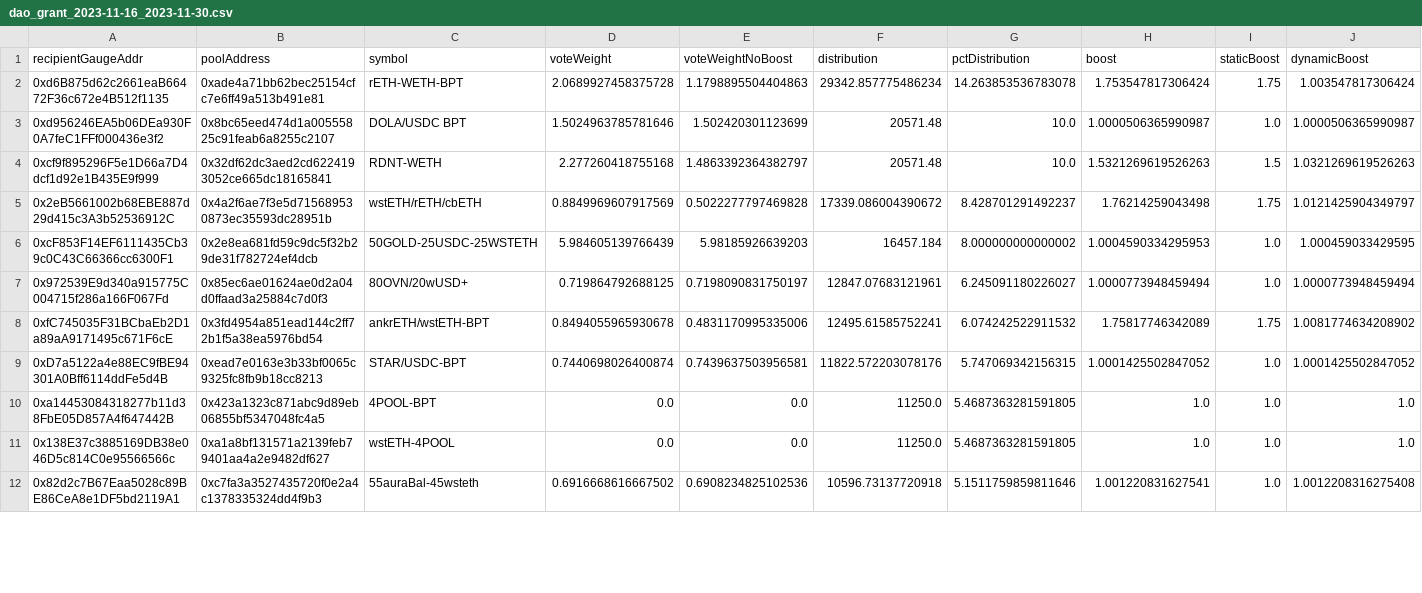
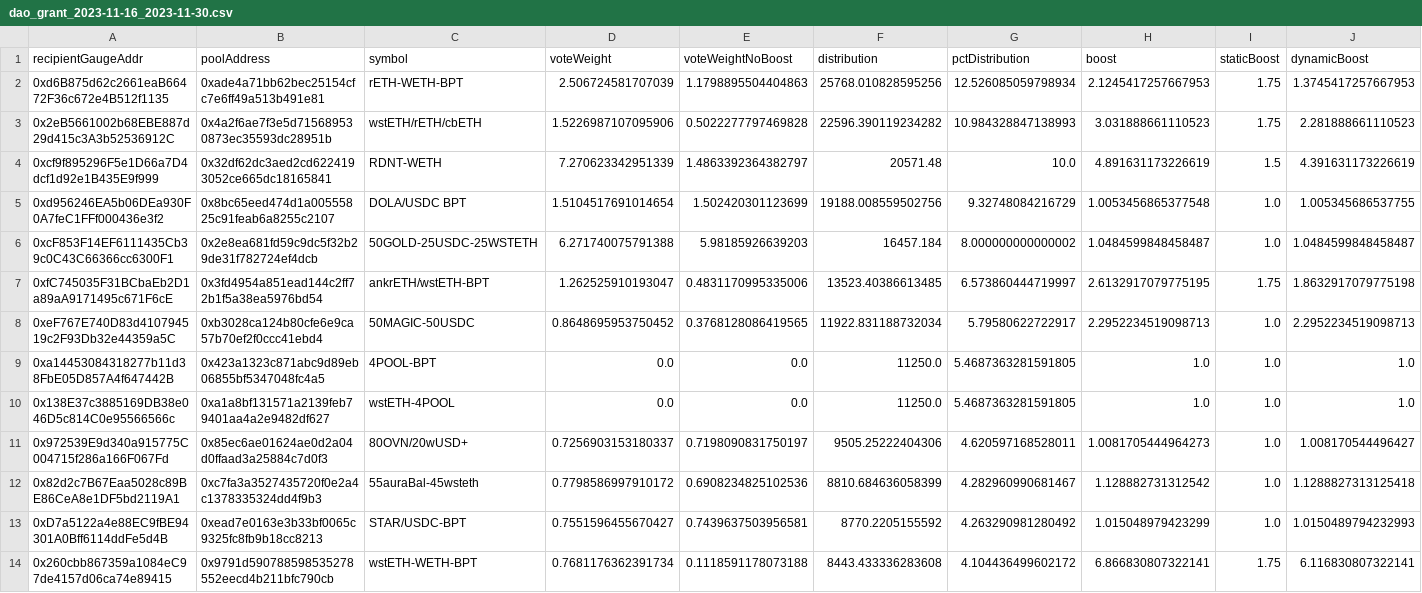
Before and after one commit to BalancerMaxis/data_automation, a CSV file: notebooks/arb_dao_grant_distribution/output/dao_grant_2023-11-16_2023-11-30.csv, drawn as a sheet; only a part is shown; removed rows and columns are numbered as before the commit, all else as after; rows hold the shown columns only; the diff covers the shown part only; the diff names each change by its address in the sheet, - before the commit and + after, or states it on an @@ line.

Commit message:
fix: fixing dynamic boost calculation

```diff
--- a/notebooks/arb_dao_grant_distribution/output/dao_grant_2023-11-16_2023-11-30.csv
+++ b/notebooks/arb_dao_grant_distribution/output/dao_grant_2023-11-16_2023-11-30.csv
-D2 (voteWeight): 2.0689927458375728
+D2 (voteWeight): 2.506724581707039
-F2 (distribution): 29342.857775486234
+F2 (distribution): 25768.010828595256
-G2 (pctDistribution): 14.263853536783078
+G2 (pctDistribution): 12.526085059798934
-H2 (boost): 1.753547817306424
+H2 (boost): 2.1245417257667953
-J2 (dynamicBoost): 1.003547817306424
+J2 (dynamicBoost): 1.3745417257667953
-row 3: 0xd956246EA5b06DEa930F0A7feC1FFf000436e3f2 | 0x8bc65eed474d1a00555825c91feab6a8255c2107 | DOLA/USDC BPT | 1.5024963785781646 | 1.502420301123699 | 20571.48 | 10.0 | 1.0000506365990987 | 1.0 | 1.0000506365990987
+row 3: 0x2eB5661002b68EBE887d29d415c3A3b52536912C | 0x4a2f6ae7f3e5d715689530873ec35593dc28951b | wstETH/rETH/cbETH | 1.5226987107095906 | 0.5022277797469828 | 22596.390119234282 | 10.984328847138993 | 3.031888661110523 | 1.75 | 2.281888661110523
-D4 (voteWeight): 2.277260418755168
+D4 (voteWeight): 7.270623342951339
-H4 (boost): 1.5321269619526263
+H4 (boost): 4.891631173226619
-J4 (dynamicBoost): 1.0321269619526263
+J4 (dynamicBoost): 4.391631173226619
-row 5: 0x2eB5661002b68EBE887d29d415c3A3b52536912C | 0x4a2f6ae7f3e5d715689530873ec35593dc28951b | wstETH/rETH/cbETH | 0.8849969607917569 | 0.5022277797469828 | 17339.086004390672 | 8.428701291492237 | 1.76214259043498 | 1.75 | 1.0121425904349797
+row 5: 0xd956246EA5b06DEa930F0A7feC1FFf000436e3f2 | 0x8bc65eed474d1a00555825c91feab6a8255c2107 | DOLA/USDC BPT | 1.5104517691014654 | 1.502420301123699 | 19188.008559502756 | 9.32748084216729 | 1.0053456865377548 | 1.0 | 1.005345686537755
-D6 (voteWeight): 5.984605139766439
+D6 (voteWeight): 6.271740075791388
-H6 (boost): 1.0004590334295953
+H6 (boost): 1.0484599848458487
-J6 (dynamicBoost): 1.000459033429595
+J6 (dynamicBoost): 1.0484599848458487
-row 7: 0x972539E9d340a915775C004715f286a166F067Fd | 0x85ec6ae01624ae0d2a04d0ffaad3a25884c7d0f3 | 80OVN/20wUSD+ | 0.719864792688125 | 0.7198090831750197 | 12847.07683121961 | 6.245091180226027 | 1.0000773948459494 | 1.0 | 1.0000773948459494
-D7 (voteWeight): 0.8494055965930678
+D7 (voteWeight): 1.262525910193047
-F7 (distribution): 12495.61585752241
+F7 (distribution): 13523.40386613485
-G7 (pctDistribution): 6.074242522911532
+G7 (pctDistribution): 6.573860444719997
-H7 (boost): 1.75817746342089
+H7 (boost): 2.6132917079775195
-J7 (dynamicBoost): 1.0081774634208902
+J7 (dynamicBoost): 1.8632917079775198
-row 9: 0xD7a5122a4e88EC9fBE94301A0Bff6114ddFe5d4B | 0xead7e0163e3b33bf0065c9325fc8fb9b18cc8213 | STAR/USDC-BPT | 0.7440698026400874 | 0.7439637503956581 | 11822.572203078176 | 5.747069342156315 | 1.0001425502847052 | 1.0 | 1.0001425502847052
+row 8: 0xeF767E740D83d410794519c2F93Db32e44359a5C | 0xb3028ca124b80cfe6e9ca57b70ef2f0ccc41ebd4 | 50MAGIC-50USDC | 0.8648695953750452 | 0.3768128086419565 | 11922.831188732034 | 5.79580622722917 | 2.2952234519098713 | 1.0 | 2.2952234519098713
+row 11: 0x972539E9d340a915775C004715f286a166F067Fd | 0x85ec6ae01624ae0d2a04d0ffaad3a25884c7d0f3 | 80OVN/20wUSD+ | 0.7256903153180337 | 0.7198090831750197 | 9505.25222404306 | 4.620597168528011 | 1.0081705444964273 | 1.0 | 1.008170544496427
-D12 (voteWeight): 0.6916668616667502
+D12 (voteWeight): 0.7798586997910172
-F12 (distribution): 10596.73137720918
+F12 (distribution): 8810.684636058399
-G12 (pctDistribution): 5.1511759859811646
+G12 (pctDistribution): 4.282960990681467
-H12 (boost): 1.001220831627541
+H12 (boost): 1.128882731312542
-J12 (dynamicBoost): 1.0012208316275408
+J12 (dynamicBoost): 1.1288827313125418
+row 13: 0xD7a5122a4e88EC9fBE94301A0Bff6114ddFe5d4B | 0xead7e0163e3b33bf0065c9325fc8fb9b18cc8213 | STAR/USDC-BPT | 0.7551596455670427 | 0.7439637503956581 | 8770.2205155592 | 4.263290981280492 | 1.015048979423299 | 1.0 | 1.0150489794232993
+row 14: 0x260cbb867359a1084eC97de4157d06ca74e89415 | 0x9791d590788598535278552eecd4b211bfc790cb | wstETH-WETH-BPT | 0.7681176362391734 | 0.1118591178073188 | 8443.433336283608 | 4.104436499602172 | 6.866830807322141 | 1.75 | 6.116830807322141
```
Also changed, not shown: 2 removed rows and 30 edited cells elsewhere in this file, 2 other files.
